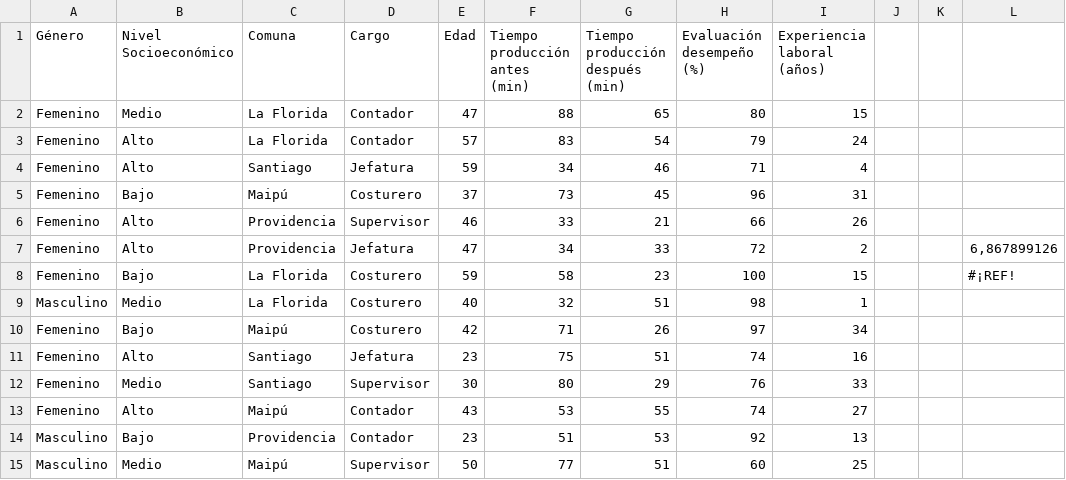
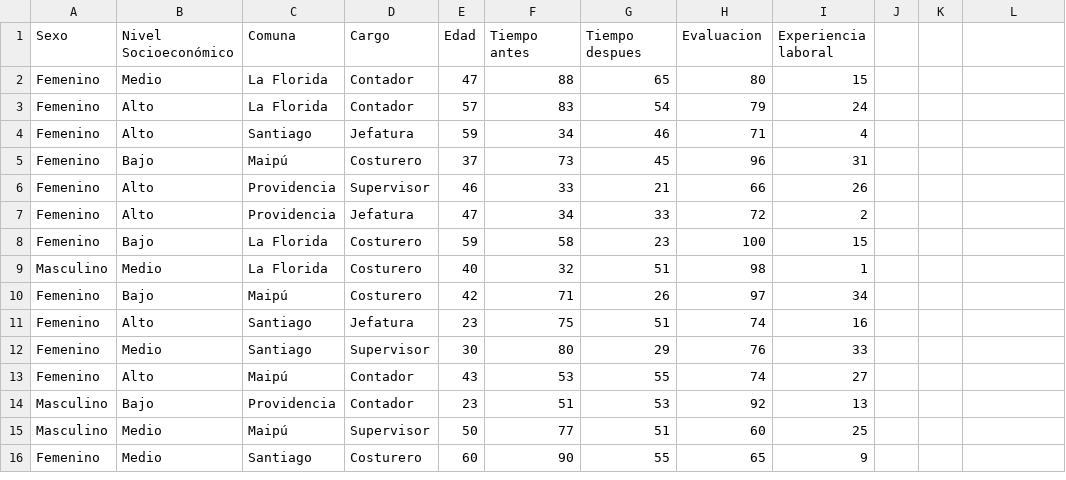
Before and after one commit to FabiolaGesell/IN0072, a CSV file: base1.csv, drawn as a sheet; only a part is shown; the shorter side is filled out with more unchanged rows; the diff names each change by its address in the sheet, - before the commit and + after, or states it on an @@ line.

Commit message:
Add files via upload

```diff
--- a/base1.csv
+++ b/base1.csv
-A1: Género
+A1: Sexo
-F1: Tiempo producción antes (min)
+F1: Tiempo antes
-G1: Tiempo producción después (min)
+G1: Tiempo despues
-H1: Evaluación desempeño (%)
+H1: Evaluacion
-I1: Experiencia laboral (años)
+I1: Experiencia laboral
-L7: 6,867899126
+L7: (empty)
-L8: #¡REF!
+L8: (empty)
```
